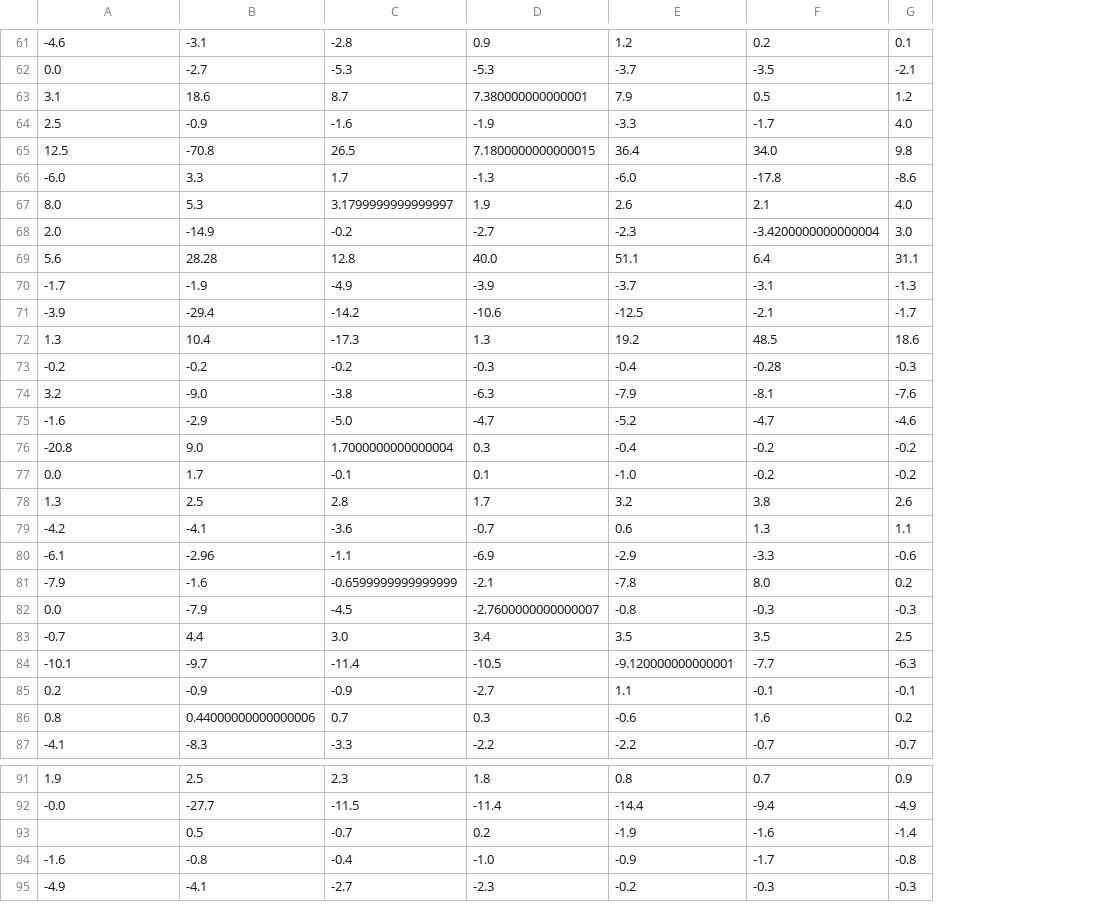
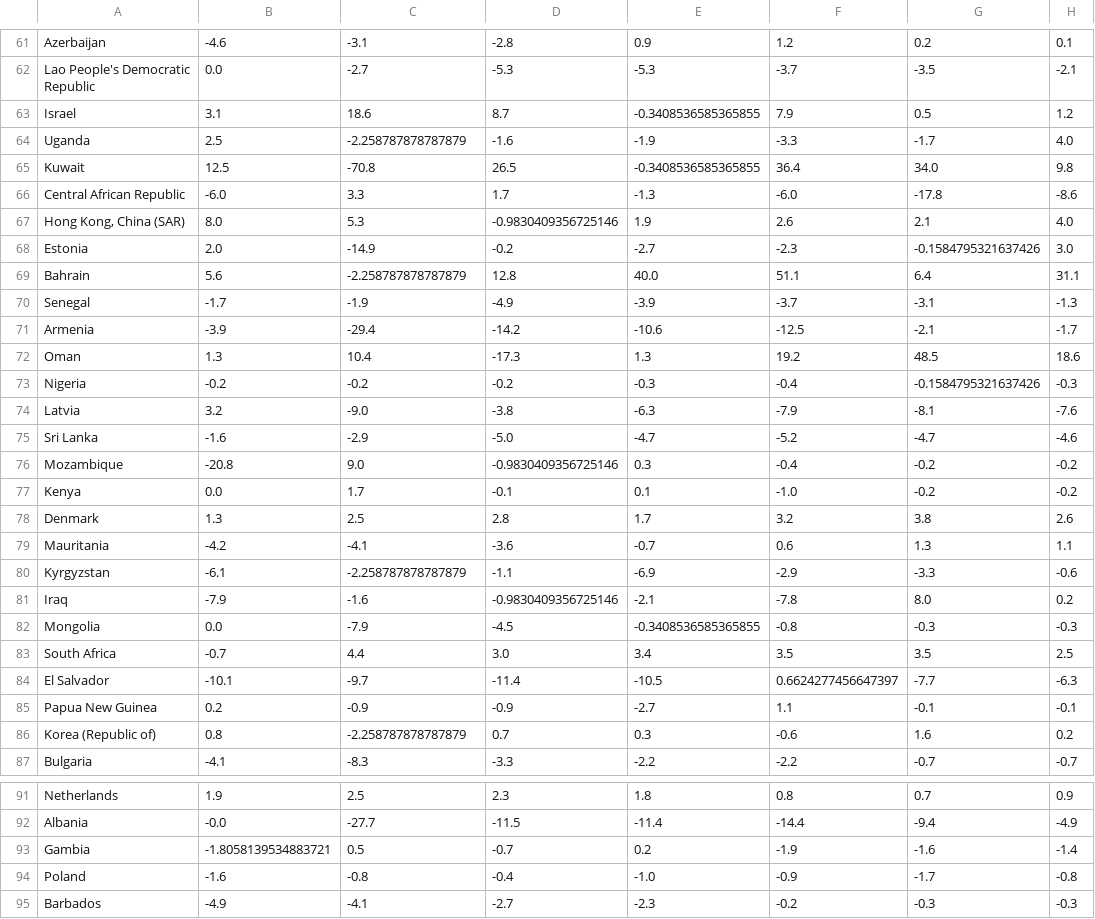
Before and after one commit to mahajialirezaei/to_stay_or_not_to_stay, a CSV file: df.csv, drawn as a sheet; only a part is shown, gaps mark what is left out; addresses are those after the commit; the diff covers the shown part only; the diff names each change by its address in the sheet, - before the commit and + after, or states it on an @@ line.

```diff
--- a/df.csv
+++ b/df.csv
+column A, rows 61-87: Azerbaijan | Lao People's Democratic Republic | Israel | Uganda | Kuwait | Central African Republic | Hong Kong, China (SAR) | Estonia | Bahrain | Senegal | Armenia | Oman | Nigeria | Latvia | Sri Lanka | Mozambique | Kenya | Denmark | Mauritania | Kyrgyzstan | Iraq | Mongolia | South Africa | El Salvador | Papua New Guinea | Korea (Republic of) | Bulgaria; rows 91-95: Netherlands | Albania | Gambia | Poland | Barbados
-E63: 7.380000000000001
+E63: -0.3408536585365855
-C64: -0.9
+C64: -2.258787878787879
-E65: 7.1800000000000015
+E65: -0.3408536585365855
-D67: 3.1799999999999997
+D67: -0.9830409356725146
-G68: -3.4200000000000004
+G68: -0.1584795321637426
-C69: 28.28
+C69: -2.258787878787879
-G73: -0.28
+G73: -0.1584795321637426
-D76: 1.7000000000000004
+D76: -0.9830409356725146
-C80: -2.96
+C80: -2.258787878787879
-D81: -0.6599999999999999
+D81: -0.9830409356725146
-E82: -2.7600000000000007
+E82: -0.3408536585365855
-F84: -9.120000000000001
+F84: 0.6624277456647397
-C86: 0.44000000000000006
+C86: -2.258787878787879
-B93: (empty)
+B93: -1.8058139534883721
```
Also changed, not shown: 44 edited cells elsewhere in this file, 3 other files.
